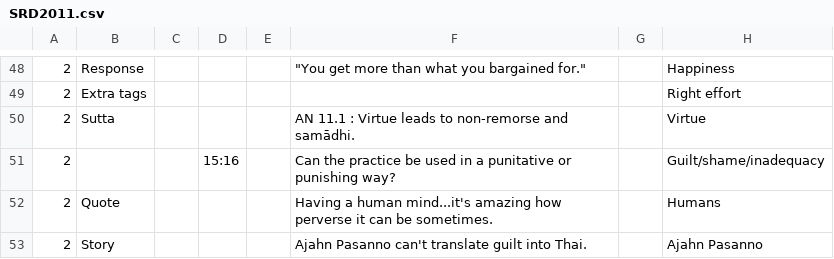
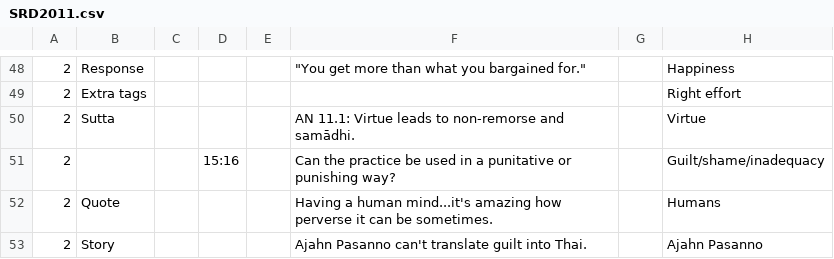
Before and after one commit to Kaccana-Bhikkhu/kaccana-bhikkhu.github.io, a CSV file: csv/SRD2011.csv, drawn as a sheet; only a part is shown, gaps mark what is left out; the diff names each change by its address in the sheet, - before the commit and + after, or states it on an @@ line.

```diff
--- a/csv/SRD2011.csv
+++ b/csv/SRD2011.csv
-F50: AN 11.1 : Virtue leads…
+F50: AN 11.1: Virtue leads…
```
Also changed, not shown: 19 other files.
